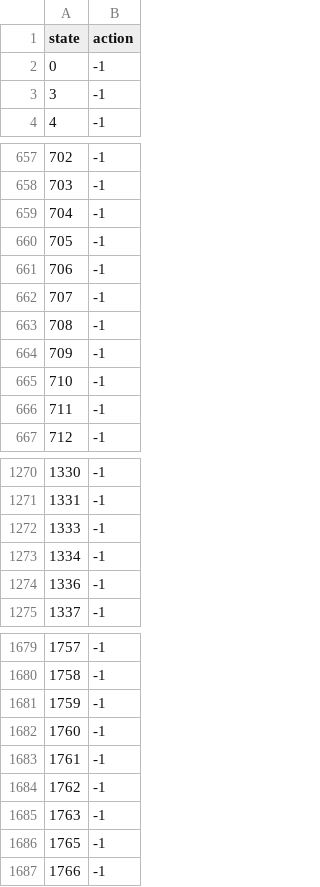
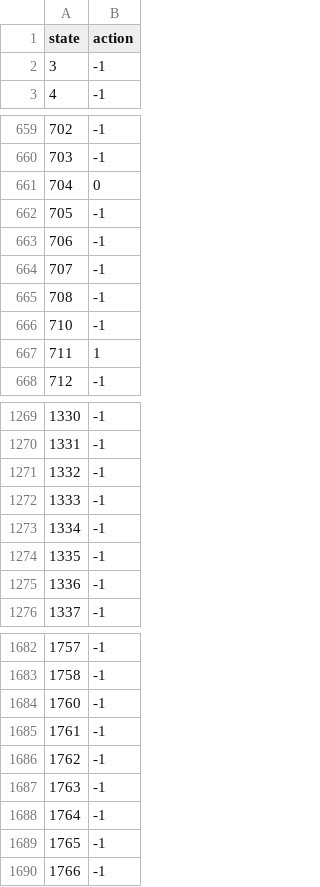
Before and after one commit to jtvon/dx704-project-08, a TSV file: submission/policy-greedy.tsv, drawn as a sheet; only a part is shown, gaps mark what is left out; the diff covers the shown part only.

```diff
--- a/submission/policy-greedy.tsv
+++ b/submission/policy-greedy.tsv
@@ -1,3 +1,2 @@
 state	action
-0	-1
 3	-1
@@ -658,3 +660,3 @@ state	action
 703	-1
-704	-1
+704	0
 705	-1
@@ -663,5 +665,4 @@ state	action
 708	-1
-709	-1
 710	-1
-711	-1
+711	1
 712	-1
@@ -1271,4 +1270,6 @@ state	action
 1331	-1
+1332	-1
 1333	-1
 1334	-1
+1335	-1
 1336	-1
@@ -1680,3 +1683,2 @@ state	action
 1758	-1
-1759	-1
 1760	-1
@@ -1685,2 +1687,3 @@ state	action
 1763	-1
+1764	-1
 1765	-1
```
Also changed, not shown: 37 added rows, 28 removed rows and 20 edited cells elsewhere in this file, submission/log-random.tsv, submission/policy-optimal.tsv, 3 other files.
